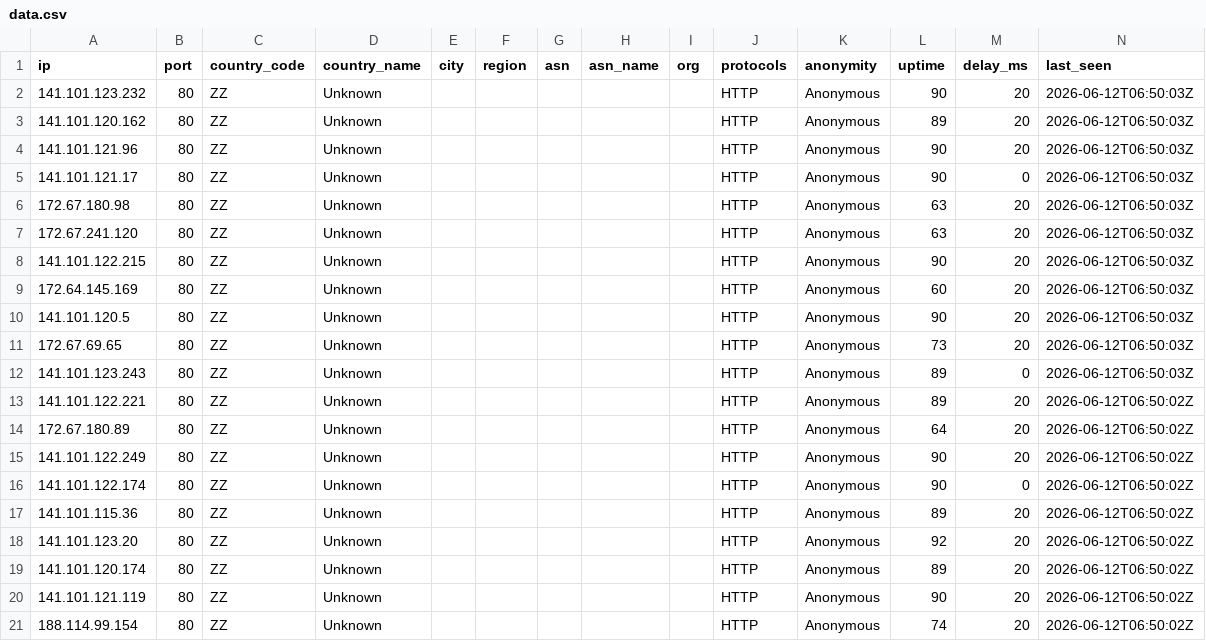
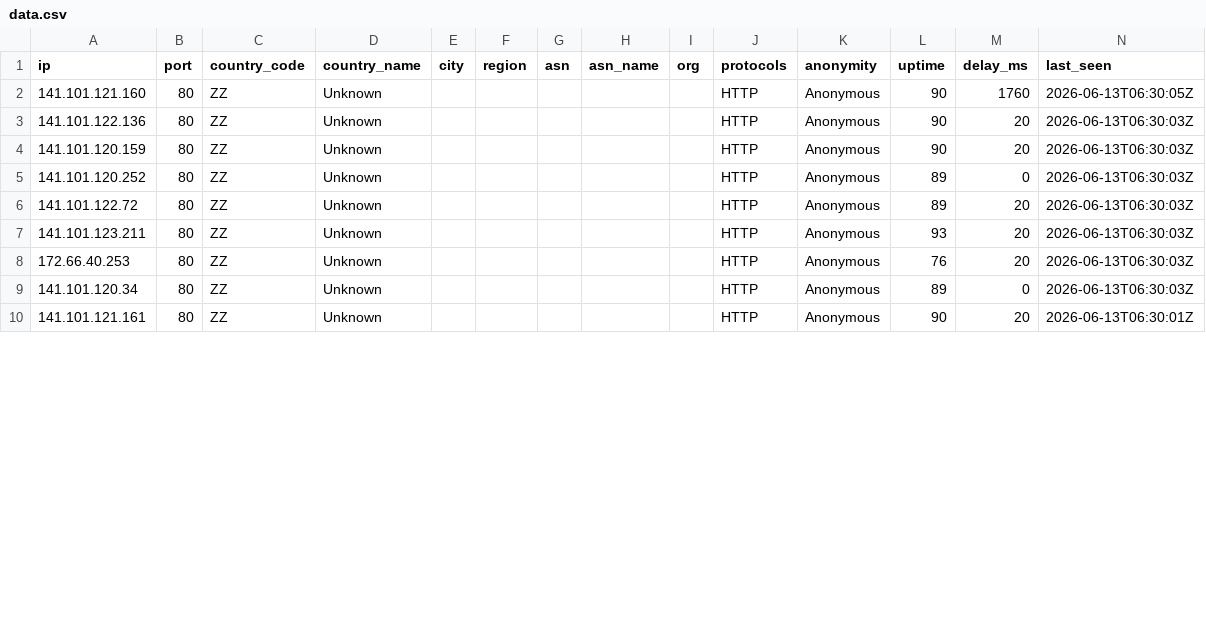
Before and after one commit to webunblocker/free-proxy-list, a CSV file: proxies/countries/ZZ/data.csv, drawn as a sheet; only a part is shown; the diff covers the shown part only.

```diff
--- a/proxies/countries/ZZ/data.csv
+++ b/proxies/countries/ZZ/data.csv
@@ -1,21 +1,10 @@
 ip,port,country_code,country_name,city,region,asn,asn_name,org,protocols,anonymity,uptime,delay_ms,last_seen
-141.101.123.232,80,ZZ,Unknown,,,,,,HTTP,Anonymous,90,20,2026-06-12T06:50:03Z
-141.101.120.162,80,ZZ,Unknown,,,,,,HTTP,Anonymous,89,20,2026-06-12T06:50:03Z
-141.101.121.96,80,ZZ,Unknown,,,,,,HTTP,Anonymous,90,20,2026-06-12T06:50:03Z
-141.101.121.17,80,ZZ,Unknown,,,,,,HTTP,Anonymous,90,0,2026-06-12T06:50:03Z
-172.67.180.98,80,ZZ,Unknown,,,,,,HTTP,Anonymous,63,20,2026-06-12T06:50:03Z
-172.67.241.120,80,ZZ,Unknown,,,,,,HTTP,Anonymous,63,20,2026-06-12T06:50:03Z
-141.101.122.215,80,ZZ,Unknown,,,,,,HTTP,Anonymous,90,20,2026-06-12T06:50:03Z
-172.64.145.169,80,ZZ,Unknown,,,,,,HTTP,Anonymous,60,20,2026-06-12T06:50:03Z
-141.101.120.5,80,ZZ,Unknown,,,,,,HTTP,Anonymous,90,20,2026-06-12T06:50:03Z
-172.67.69.65,80,ZZ,Unknown,,,,,,HTTP,Anonymous,73,20,2026-06-12T06:50:03Z
-141.101.123.243,80,ZZ,Unknown,,,,,,HTTP,Anonymous,89,0,2026-06-12T06:50:03Z
-141.101.122.221,80,ZZ,Unknown,,,,,,HTTP,Anonymous,89,20,2026-06-12T06:50:02Z
-172.67.180.89,80,ZZ,Unknown,,,,,,HTTP,Anonymous,64,20,2026-06-12T06:50:02Z
-141.101.122.249,80,ZZ,Unknown,,,,,,HTTP,Anonymous,90,20,2026-06-12T06:50:02Z
-141.101.122.174,80,ZZ,Unknown,,,,,,HTTP,Anonymous,90,0,2026-06-12T06:50:02Z
-141.101.115.36,80,ZZ,Unknown,,,,,,HTTP,Anonymous,89,20,2026-06-12T06:50:02Z
-141.101.123.20,80,ZZ,Unknown,,,,,,HTTP,Anonymous,92,20,2026-06-12T06:50:02Z
-141.101.120.174,80,ZZ,Unknown,,,,,,HTTP,Anonymous,89,20,2026-06-12T06:50:02Z
-141.101.121.119,80,ZZ,Unknown,,,,,,HTTP,Anonymous,90,20,2026-06-12T06:50:02Z
-188.114.99.154,80,ZZ,Unknown,,,,,,HTTP,Anonymous,74,20,2026-06-12T06:50:02Z
+141.101.121.160,80,ZZ,Unknown,,,,,,HTTP,Anonymous,90,1760,2026-06-13T06:30:05Z
+141.101.122.136,80,ZZ,Unknown,,,,,,HTTP,Anonymous,90,20,2026-06-13T06:30:03Z
+141.101.120.159,80,ZZ,Unknown,,,,,,HTTP,Anonymous,90,20,2026-06-13T06:30:03Z
+141.101.120.252,80,ZZ,Unknown,,,,,,HTTP,Anonymous,89,0,2026-06-13T06:30:03Z
+141.101.122.72,80,ZZ,Unknown,,,,,,HTTP,Anonymous,89,20,2026-06-13T06:30:03Z
+141.101.123.211,80,ZZ,Unknown,,,,,,HTTP,Anonymous,93,20,2026-06-13T06:30:03Z
+172.66.40.253,80,ZZ,Unknown,,,,,,HTTP,Anonymous,76,20,2026-06-13T06:30:03Z
+141.101.120.34,80,ZZ,Unknown,,,,,,HTTP,Anonymous,89,0,2026-06-13T06:30:03Z
+141.101.121.161,80,ZZ,Unknown,,,,,,HTTP,Anonymous,90,20,2026-06-13T06:30:01Z
```
Also changed, not shown: 1 removed row and 10 edited cells elsewhere in this file, proxies/countries/CA/data.csv, proxies/countries/ES/data.csv, 47 other files.
